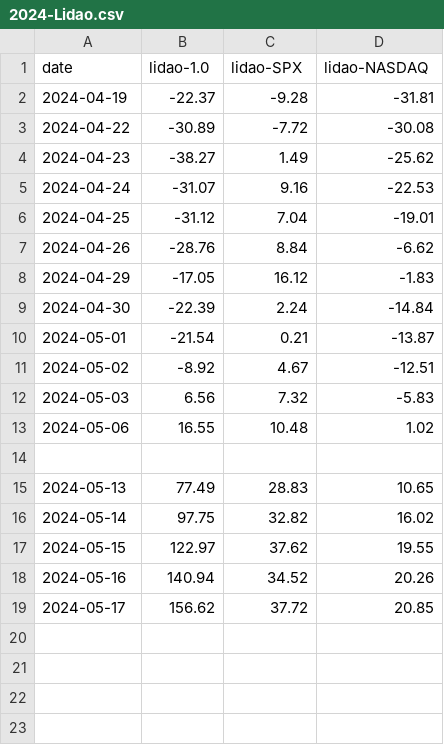
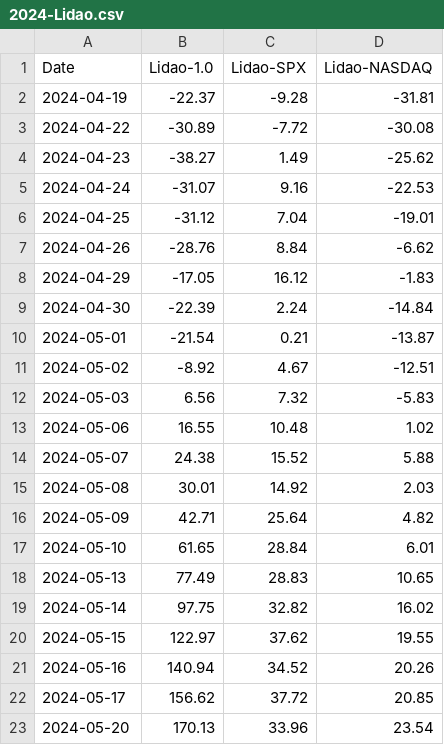
Before and after one commit to awsywu/lidaotest, a CSV file: 2024-Lidao.csv, drawn as a sheet.

```diff
--- a/2024-Lidao.csv
+++ b/2024-Lidao.csv
@@ -1,2 +1,2 @@
-date,lidao-1.0,lidao-SPX,lidao-NASDAQ
+Date,Lidao-1.0,Lidao-SPX,Lidao-NASDAQ
 2024-04-19,-22.37,-9.28,-31.81
@@ -13,3 +13,6 @@ date,lidao-1.0,lidao-SPX,lidao-NASDAQ
 2024-05-06,16.55,10.48,1.02
-,,,
+2024-05-07,24.38,15.52,5.88
+2024-05-08,30.01,14.92,2.03
+2024-05-09,42.71,25.64,4.82
+2024-05-10,61.65,28.84,6.01
 2024-05-13,77.49,28.83,10.65
@@ -19 +22,2 @@ date,lidao-1.0,lidao-SPX,lidao-NASDAQ
 2024-05-17,156.62,37.72,20.85
+2024-05-20,170.13,33.96,23.54
```
Also changed, not shown: 2 other files.
